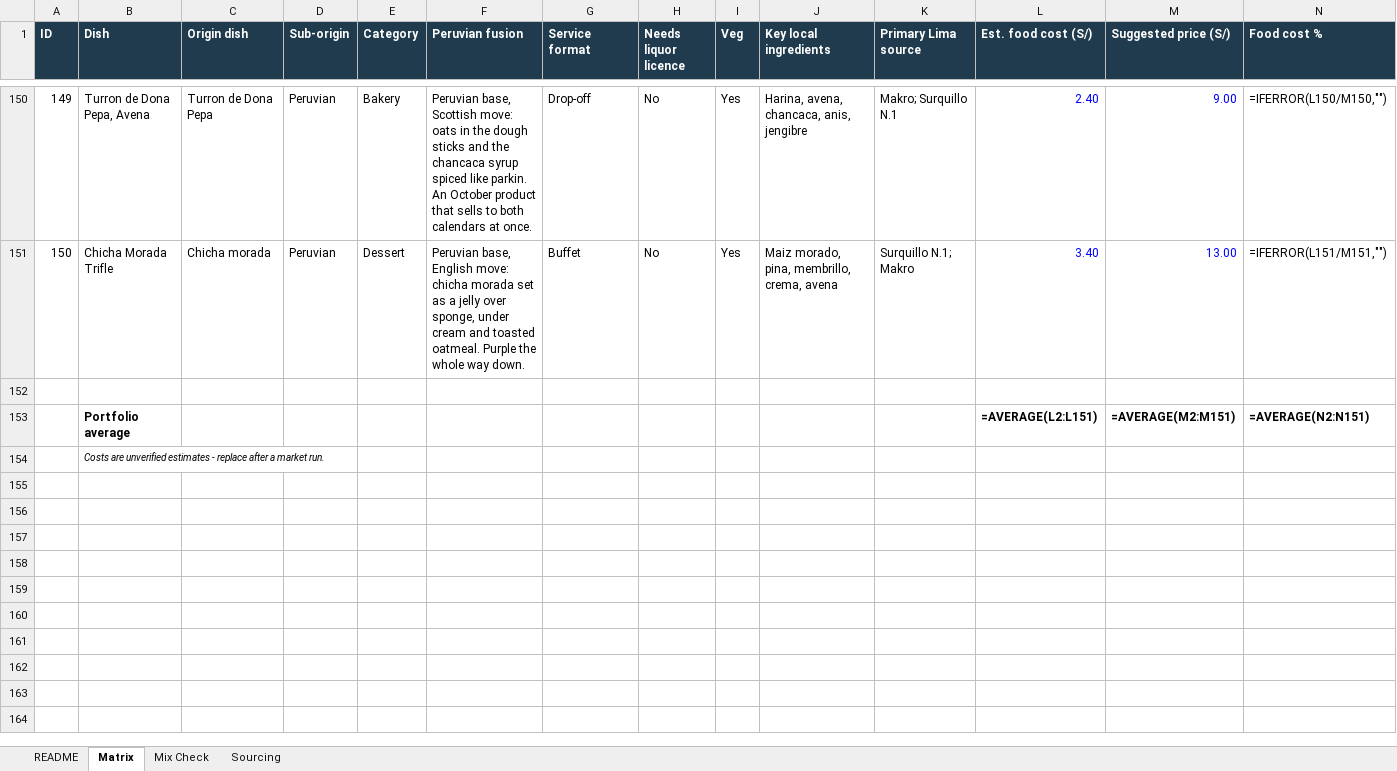
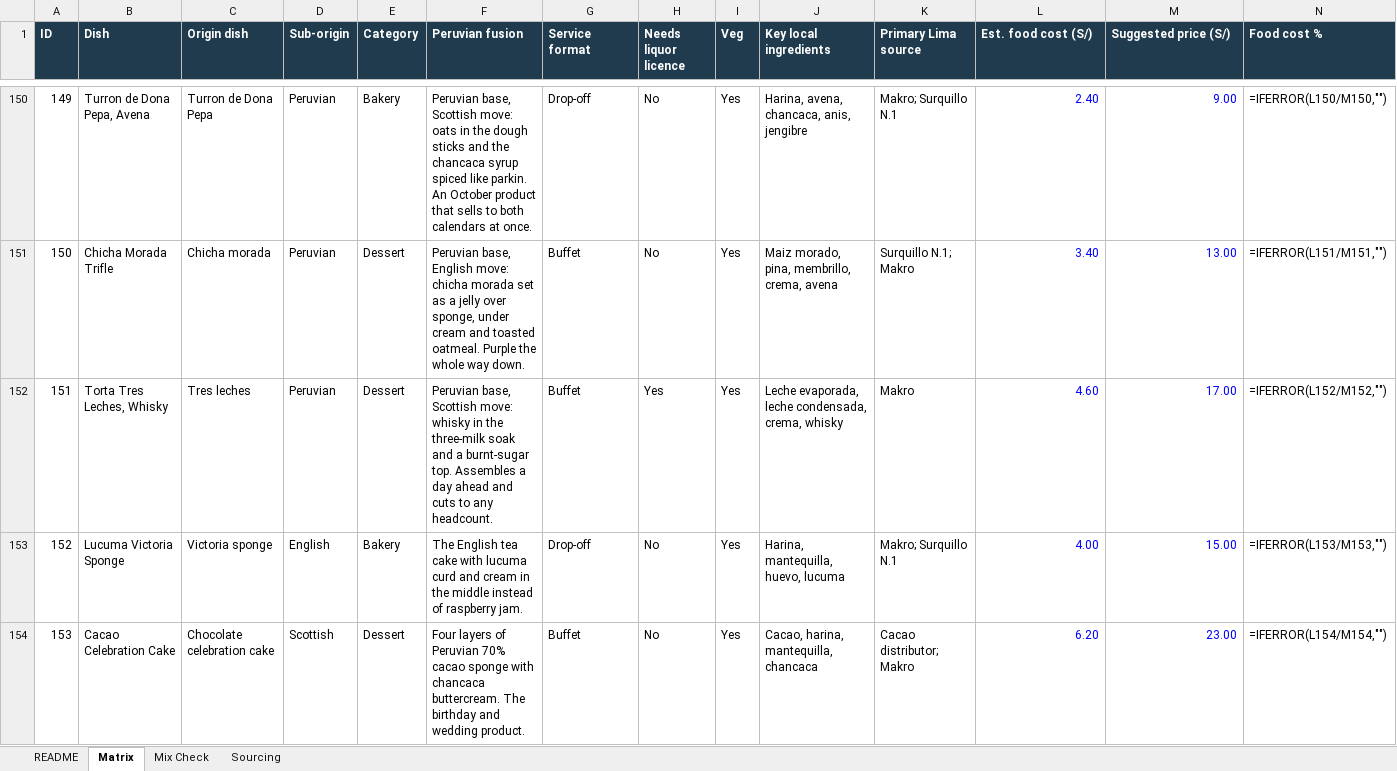
Before and after one commit to datacendia/food, an Excel workbook: data/ayesicena-matrix.xlsx, sheet Matrix, drawn as a sheet; only a part is shown, gaps mark what is left out; values as stored, in another font and other column widths than the file's, no borders; formulas without a stored value are shown as written; removed rows and columns are numbered as before the commit, all else as after; rows hold the shown columns only; the diff covers the shown part only; the diff names each change by its address in the sheet, - before the commit and + after, or states it on an @@ line.

```diff
--- a/data/ayesicena-matrix.xlsx (sheet Matrix)
+++ b/data/ayesicena-matrix.xlsx (sheet Matrix)
-row 152: (empty)
+row 152: 151 | Torta Tres Leches, Whisky | Tres leches | Peruvian | Dessert | Peruvian base, Scottish move: whisky in the three-milk soak and a burnt-sugar top. Assembles a day ahead and cuts to any headcount. | Buffet | Yes | Yes | Leche evaporada, leche condensada, crema, whisky | Makro | 4.60 | 17.00 | =IFERROR(L152/M152,"")
-row 153:  | Portfolio average |  |  |  |  |  |  |  |  |  | =AVERAGE(L2:L151) | =AVERAGE(M2:M151) | =AVERAGE(N2:N151)
-row 154:  | Costs are unverified estimates - replace after a market run.
+row 153: 152 | Lucuma Victoria Sponge | Victoria sponge | English | Bakery | The English tea cake with lucuma curd and cream in the middle instead of raspberry jam. | Drop-off | No | Yes | Harina, mantequilla, huevo, lucuma | Makro; Surquillo N.1 | 4.00 | 15.00 | =IFERROR(L153/M153,"")
+row 154: 153 | Cacao Celebration Cake | Chocolate celebration cake | Scottish | Dessert | Four layers of Peruvian 70% cacao sponge with chancaca buttercream. The birthday and wedding product. | Buffet | No | Yes | Cacao, harina, mantequilla, chancaca | Cacao distributor; Makro | 6.20 | 23.00 | =IFERROR(L154/M154,"")
```
Also changed, not shown: 18 added rows elsewhere in this sheet, sheet Mix Check, 6 other files.
